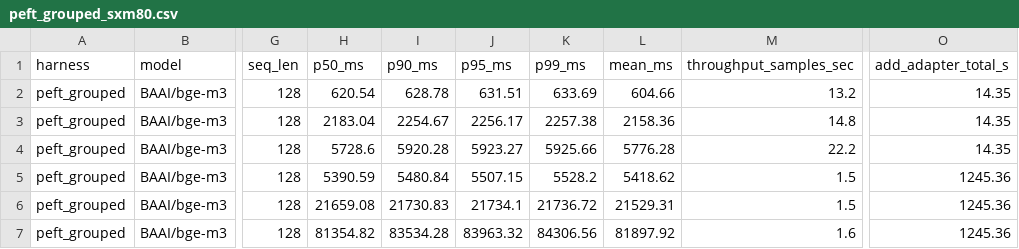
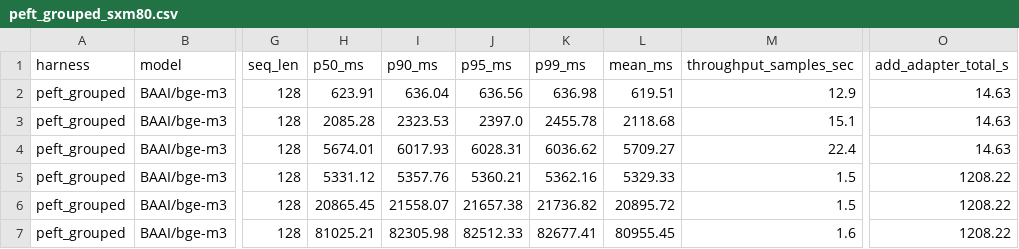
Before and after one commit to ashutoshrdwivedi/lora_scaling, a CSV file: benchmarks/results/peft_grouped_sxm80.csv, drawn as a sheet; only a part is shown, gaps mark what is left out; the diff names each change by its address in the sheet, - before the commit and + after, or states it on an @@ line.

```diff
--- a/benchmarks/results/peft_grouped_sxm80.csv
+++ b/benchmarks/results/peft_grouped_sxm80.csv
-H2 (p50_ms): 620.54
+H2 (p50_ms): 623.91
-I2 (p90_ms): 628.78
+I2 (p90_ms): 636.04
-J2 (p95_ms): 631.51
+J2 (p95_ms): 636.56
-K2 (p99_ms): 633.69
+K2 (p99_ms): 636.98
-L2 (mean_ms): 604.66
+L2 (mean_ms): 619.51
-M2 (throughput_samples_sec): 13.2
+M2 (throughput_samples_sec): 12.9
-O2:O4 (add_adapter_total_s): 14.35
+O2:O4 (add_adapter_total_s): 14.63
-H3 (p50_ms): 2183.04
+H3 (p50_ms): 2085.28
-I3 (p90_ms): 2254.67
+I3 (p90_ms): 2323.53
-J3 (p95_ms): 2256.17
+J3 (p95_ms): 2397.0
-K3 (p99_ms): 2257.38
+K3 (p99_ms): 2455.78
-L3 (mean_ms): 2158.36
+L3 (mean_ms): 2118.68
-M3 (throughput_samples_sec): 14.8
+M3 (throughput_samples_sec): 15.1
-H4 (p50_ms): 5728.6
+H4 (p50_ms): 5674.01
-I4 (p90_ms): 5920.28
+I4 (p90_ms): 6017.93
-J4 (p95_ms): 5923.27
+J4 (p95_ms): 6028.31
-K4 (p99_ms): 5925.66
+K4 (p99_ms): 6036.62
-L4 (mean_ms): 5776.28
+L4 (mean_ms): 5709.27
-M4 (throughput_samples_sec): 22.2
+M4 (throughput_samples_sec): 22.4
-H5 (p50_ms): 5390.59
+H5 (p50_ms): 5331.12
-I5 (p90_ms): 5480.84
+I5 (p90_ms): 5357.76
-J5 (p95_ms): 5507.15
+J5 (p95_ms): 5360.21
-K5 (p99_ms): 5528.2
+K5 (p99_ms): 5362.16
-L5 (mean_ms): 5418.62
+L5 (mean_ms): 5329.33
-O5:O7 (add_adapter_total_s): 1245.36
+O5:O7 (add_adapter_total_s): 1208.22
-H6 (p50_ms): 21659.08
+H6 (p50_ms): 20865.45
-I6 (p90_ms): 21730.83
+I6 (p90_ms): 21558.07
-J6 (p95_ms): 21734.1
+J6 (p95_ms): 21657.38
-K6 (p99_ms): 21736.72
+K6 (p99_ms): 21736.82
-L6 (mean_ms): 21529.31
+L6 (mean_ms): 20895.72
-H7 (p50_ms): 81354.82
+H7 (p50_ms): 81025.21
-I7 (p90_ms): 83534.28
+I7 (p90_ms): 82305.98
-J7 (p95_ms): 83963.32
+J7 (p95_ms): 82512.33
-K7 (p99_ms): 84306.56
+K7 (p99_ms): 82677.41
-L7 (mean_ms): 81897.92
+L7 (mean_ms): 80955.45
```
Also changed, not shown: benchmarks/results/peft_base_sxm80.csv, benchmarks/results/sweep_main.csv, 18 other files.
